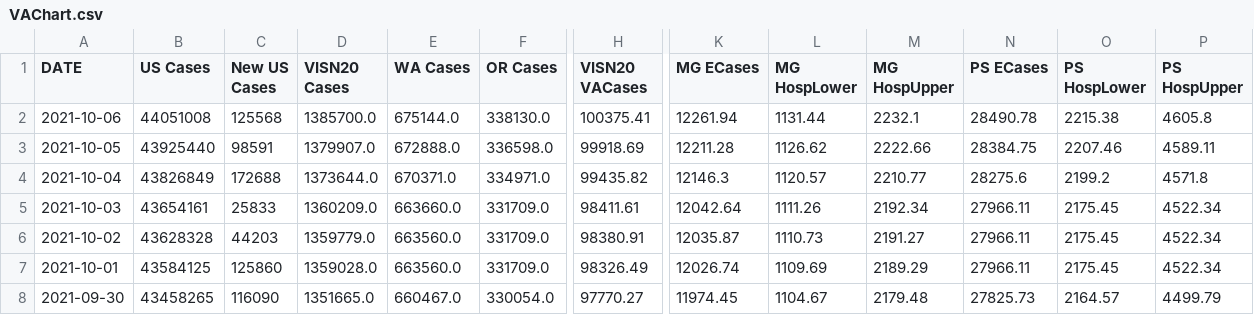
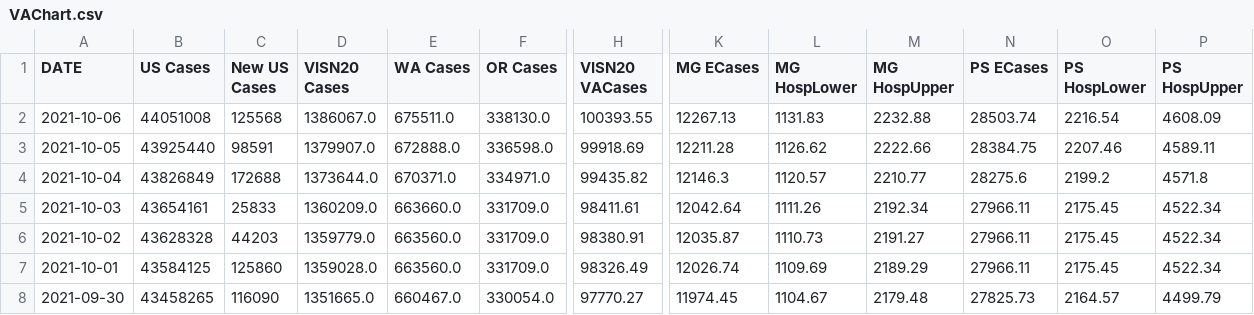
Before and after one commit to lrborrell/CCT_COVID-Monitoring, a CSV file: VAChart.csv, drawn as a sheet; only a part is shown, gaps mark what is left out; the diff names each change by its address in the sheet, - before the commit and + after, or states it on an @@ line.

```diff
--- a/VAChart.csv
+++ b/VAChart.csv
-D2 (VISN20 Cases): 1385700.0
+D2 (VISN20 Cases): 1386067.0
-E2 (WA Cases): 675144.0
+E2 (WA Cases): 675511.0
-H2 (VISN20 VACases): 100375.41
+H2 (VISN20 VACases): 100393.55
-K2 (MG ECases): 12261.94
+K2 (MG ECases): 12267.13
-L2 (MG HospLower): 1131.44
+L2 (MG HospLower): 1131.83
-M2 (MG HospUpper): 2232.1
+M2 (MG HospUpper): 2232.88
-N2 (PS ECases): 28490.78
+N2 (PS ECases): 28503.74
-O2 (PS HospLower): 2215.38
+O2 (PS HospLower): 2216.54
-P2 (PS HospUpper): 4605.8
+P2 (PS HospUpper): 4608.09
```
Also changed, not shown: CCTVAChart2.csv.
